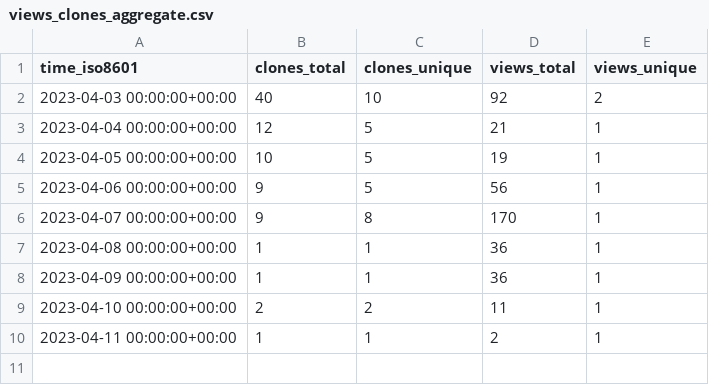
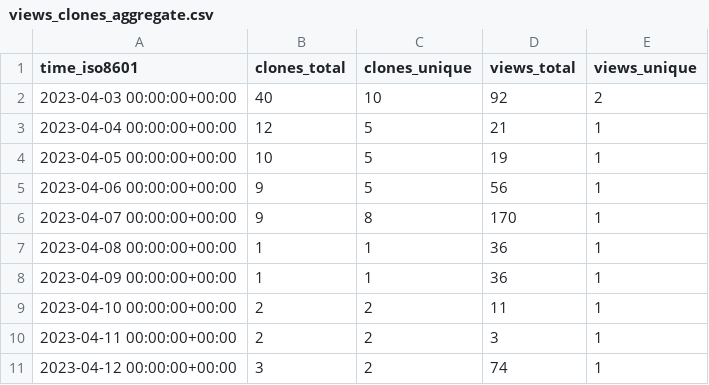
Before and after one commit to HowHowTech/OralMotorExercises, a CSV file: HowHowTech/OralMotorExercises/ghrs-data/views_clones_aggregate.csv, drawn as a sheet.

```diff
--- a/HowHowTech/OralMotorExercises/ghrs-data/views_clones_aggregate.csv
+++ b/HowHowTech/OralMotorExercises/ghrs-data/views_clones_aggregate.csv
@@ -9,2 +9,3 @@ time_iso8601,clones_total,clones_unique,views_total,views_unique
 2023-04-10 00:00:00+00:00,2,2,11,1
-2023-04-11 00:00:00+00:00,1,1,2,1
+2023-04-11 00:00:00+00:00,2,2,3,1
+2023-04-12 00:00:00+00:00,3,2,74,1
```
Also changed, not shown: 1 other file.
